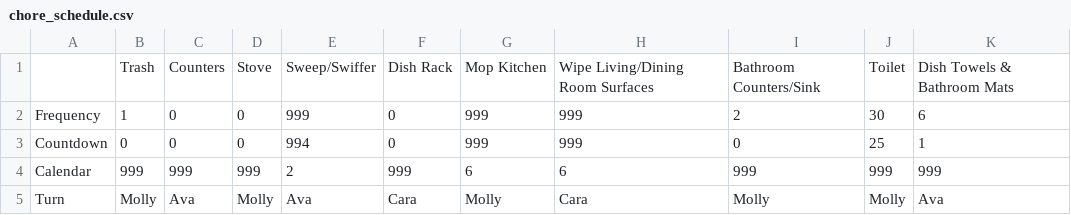
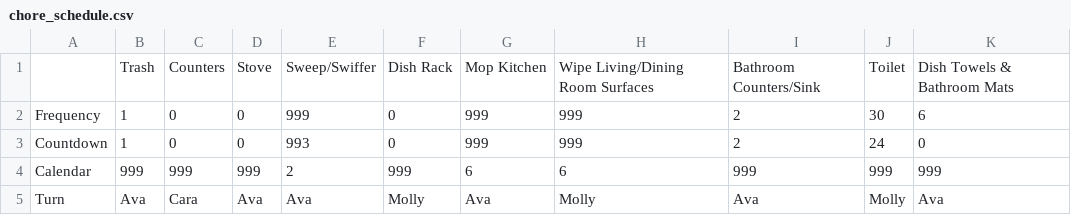
Before and after one commit to adoricko/arthurAIassistant, a CSV file: chore_schedule.csv, drawn as a sheet.

Commit message:
Sent email

```diff
--- a/chore_schedule.csv
+++ b/chore_schedule.csv
@@ -2,4 +2,4 @@
 Frequency,1,0,0,999,0,999,999,2,30,6
-Countdown,0,0,0,994,0,999,999,0,25,1
+Countdown,1,0,0,993,0,999,999,2,24,0
 Calendar,999,999,999,2,999,6,6,999,999,999
-Turn,Molly,Ava,Molly,Ava,Cara,Molly,Cara,Molly,Molly,Ava
+Turn,Ava,Cara,Ava,Ava,Molly,Ava,Molly,Ava,Molly,Ava
```
